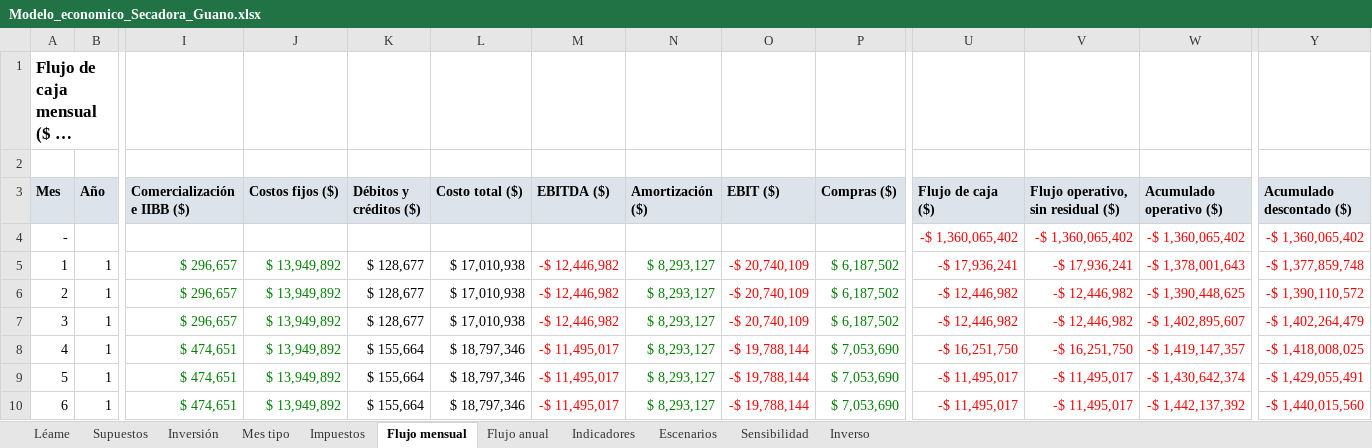
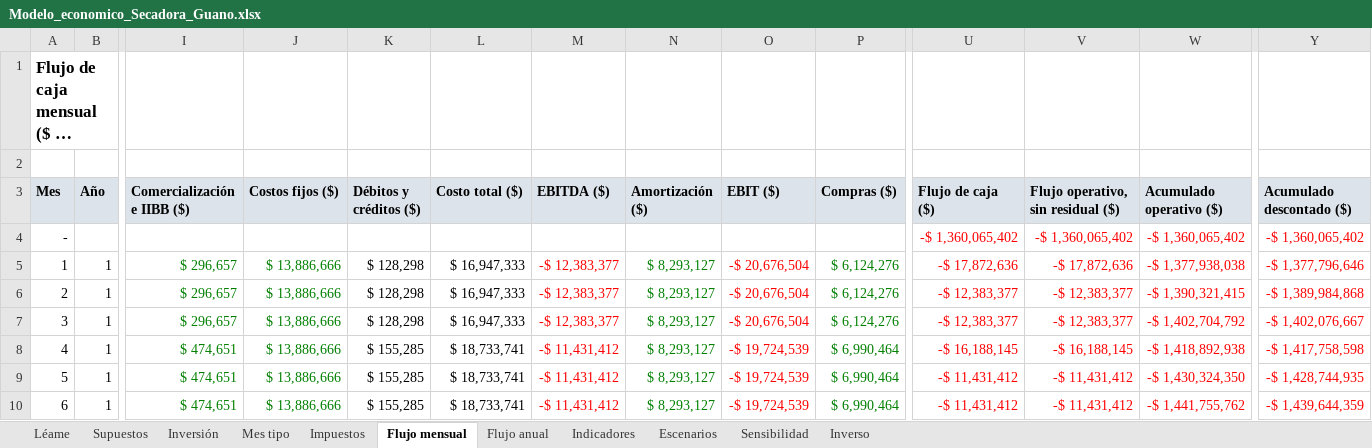
Before and after one commit to lagzgabrielmuller-dot/planta-secadora-guano, an Excel workbook: analisis_economico/Modelo_economico_Secadora_Guano.xlsx, sheet Flujo mensual, drawn as a sheet; only a part is shown, gaps mark what is left out; long unchanged cells end in …; values as stored, in another font and other column widths than the file's, no borders; the diff covers the shown part only; the diff names each change by its address in the sheet, - before the commit and + after, or states it on an @@ line.

```diff
--- a/analisis_economico/Modelo_economico_Secadora_Guano.xlsx (sheet Flujo mensual)
+++ b/analisis_economico/Modelo_economico_Secadora_Guano.xlsx (sheet Flujo mensual)
-J5:J10 (Costos fijos ($)): $ 13,949,892
+J5:J10 (Costos fijos ($)): $ 13,886,666
-K5:K7 (Débitos y créditos ($)): $ 128,677
+K5:K7 (Débitos y créditos ($)): $ 128,298
-L5:L7 (Costo total ($)): $ 17,010,938
+L5:L7 (Costo total ($)): $ 16,947,333
-M5:M7 (EBITDA ($)): -$ 12,446,982
+M5:M7 (EBITDA ($)): -$ 12,383,377
-O5:O7 (EBIT ($)): -$ 20,740,109
+O5:O7 (EBIT ($)): -$ 20,676,504
-P5:P7 (Compras ($)): $ 6,187,502
+P5:P7 (Compras ($)): $ 6,124,276
-U5 (Flujo de caja ($)): -$ 17,936,241
+U5 (Flujo de caja ($)): -$ 17,872,636
-V5: -$ 17,936,241
+V5: -$ 17,872,636
-W5 (Acumulado operativo ($)): -$ 1,378,001,643
+W5 (Acumulado operativo ($)): -$ 1,377,938,038
-Y5 (Acumulado descontado ($)): -$ 1,377,859,748
+Y5 (Acumulado descontado ($)): -$ 1,377,796,646
-U6:U7 (Flujo de caja ($)): -$ 12,446,982
+U6:U7 (Flujo de caja ($)): -$ 12,383,377
-V6:V7: -$ 12,446,982
+V6:V7: -$ 12,383,377
-W6 (Acumulado operativo ($)): -$ 1,390,448,625
+W6 (Acumulado operativo ($)): -$ 1,390,321,415
-Y6 (Acumulado descontado ($)): -$ 1,390,110,572
+Y6 (Acumulado descontado ($)): -$ 1,389,984,868
-W7 (Acumulado operativo ($)): -$ 1,402,895,607
+W7 (Acumulado operativo ($)): -$ 1,402,704,792
-Y7 (Acumulado descontado ($)): -$ 1,402,264,479
+Y7 (Acumulado descontado ($)): -$ 1,402,076,667
-K8:K10 (Débitos y créditos ($)): $ 155,664
+K8:K10 (Débitos y créditos ($)): $ 155,285
-L8:L10 (Costo total ($)): $ 18,797,346
+L8:L10 (Costo total ($)): $ 18,733,741
-M8:M10 (EBITDA ($)): -$ 11,495,017
+M8:M10 (EBITDA ($)): -$ 11,431,412
-O8:O10 (EBIT ($)): -$ 19,788,144
+O8:O10 (EBIT ($)): -$ 19,724,539
-P8:P10 (Compras ($)): $ 7,053,690
+P8:P10 (Compras ($)): $ 6,990,464
-U8 (Flujo de caja ($)): -$ 16,251,750
+U8 (Flujo de caja ($)): -$ 16,188,145
-V8: -$ 16,251,750
+V8: -$ 16,188,145
-W8 (Acumulado operativo ($)): -$ 1,419,147,357
+W8 (Acumulado operativo ($)): -$ 1,418,892,938
-Y8 (Acumulado descontado ($)): -$ 1,418,008,025
+Y8 (Acumulado descontado ($)): -$ 1,417,758,598
-U9:U10 (Flujo de caja ($)): -$ 11,495,017
+U9:U10 (Flujo de caja ($)): -$ 11,431,412
-V9:V10: -$ 11,495,017
+V9:V10: -$ 11,431,412
-W9 (Acumulado operativo ($)): -$ 1,430,642,374
+W9 (Acumulado operativo ($)): -$ 1,430,324,350
-Y9 (Acumulado descontado ($)): -$ 1,429,055,491
+Y9 (Acumulado descontado ($)): -$ 1,428,744,935
-W10 (Acumulado operativo ($)): -$ 1,442,137,392
+W10 (Acumulado operativo ($)): -$ 1,441,755,762
-Y10 (Acumulado descontado ($)): -$ 1,440,015,560
+Y10 (Acumulado descontado ($)): -$ 1,439,644,359
```
Also changed, not shown: 1740 edited cells elsewhere in this sheet, sheet Sensibilidad, sheet Inverso, sheet Flujo anual, sheet Impuestos, sheet Indicadores, sheet Escenarios, 3 more sheets, formulas that keep their value, 16 other files.
